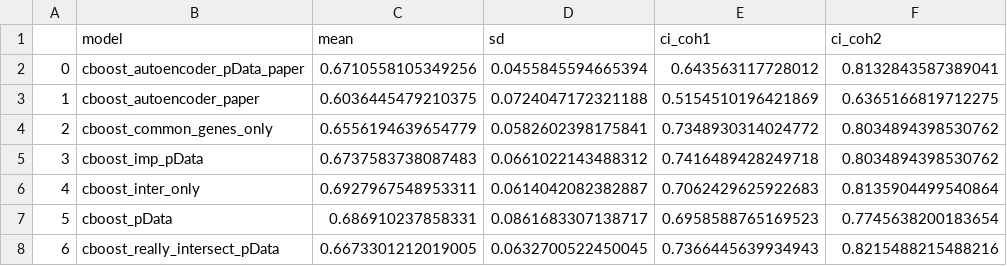
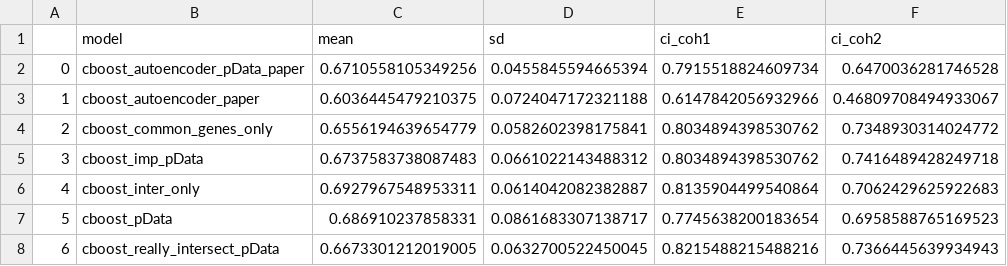
Before and after one commit to Statistical-Consulting/PCaPrognostics, a CSV file: results_modelling_ovs/ov_cBoost.csv, drawn as a sheet.

```diff
--- a/results_modelling_ovs/ov_cBoost.csv
+++ b/results_modelling_ovs/ov_cBoost.csv
@@ -1,8 +1,8 @@
 ,model,mean,sd,ci_coh1,ci_coh2
-0,cboost_autoencoder_pData_paper,0.6710558105349256,0.0455845594665394,0.643563117728012,0.8132843587389041
-1,cboost_autoencoder_paper,0.6036445479210375,0.0724047172321188,0.5154510196421869,0.6365166819712275
-2,cboost_common_genes_only,0.6556194639654779,0.0582602398175841,0.7348930314024772,0.8034894398530762
-3,cboost_imp_pData,0.6737583738087483,0.0661022143488312,0.7416489428249718,0.8034894398530762
-4,cboost_inter_only,0.6927967548953311,0.0614042082382887,0.7062429625922683,0.8135904499540864
-5,cboost_pData,0.686910237858331,0.0861683307138717,0.6958588765169523,0.7745638200183654
-6,cboost_really_intersect_pData,0.6673301212019005,0.0632700522450045,0.7366445639934943,0.8215488215488216
+0,cboost_autoencoder_pData_paper,0.6710558105349256,0.0455845594665394,0.7915518824609734,0.6470036281746528
+1,cboost_autoencoder_paper,0.6036445479210375,0.0724047172321188,0.6147842056932966,0.46809708494933067
+2,cboost_common_genes_only,0.6556194639654779,0.0582602398175841,0.8034894398530762,0.7348930314024772
+3,cboost_imp_pData,0.6737583738087483,0.0661022143488312,0.8034894398530762,0.7416489428249718
+4,cboost_inter_only,0.6927967548953311,0.0614042082382887,0.8135904499540864,0.7062429625922683
+5,cboost_pData,0.686910237858331,0.0861683307138717,0.7745638200183654,0.6958588765169523
+6,cboost_really_intersect_pData,0.6673301212019005,0.0632700522450045,0.8215488215488216,0.7366445639934943
```
Also changed, not shown: results_modelling_feat_imp/feat_imp_pencox.csv, results_modelling_ovs/ov_DeepSurv.csv, 14 other files.
